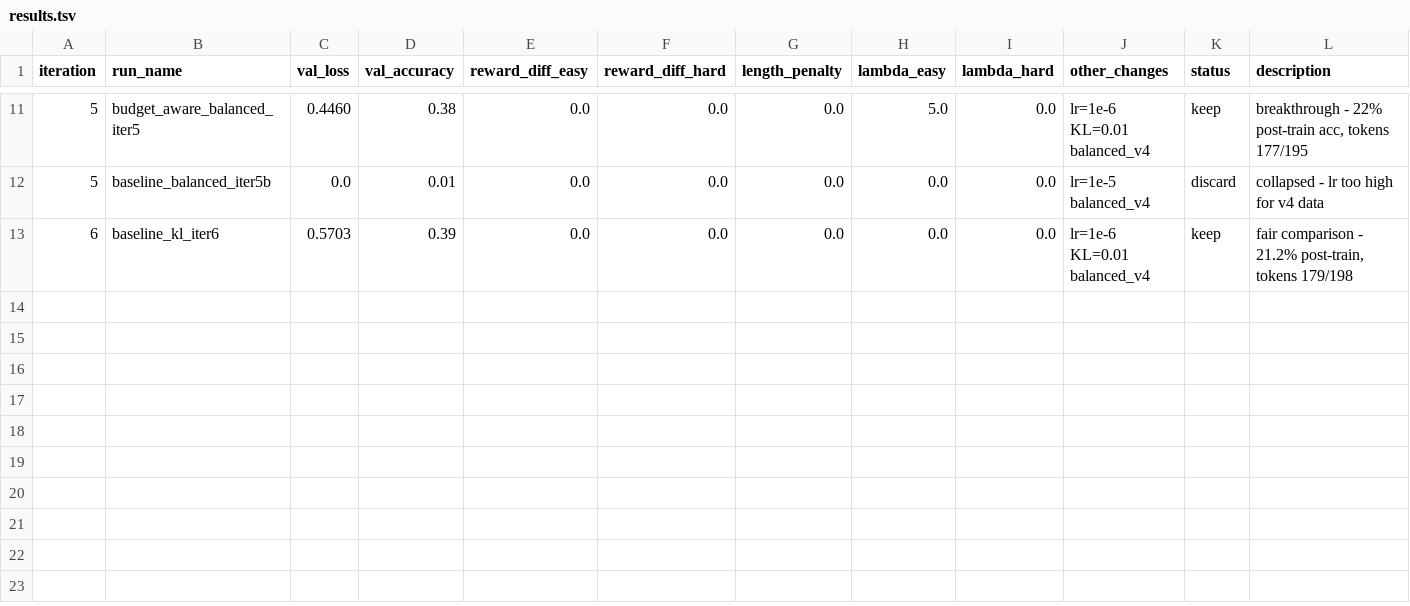
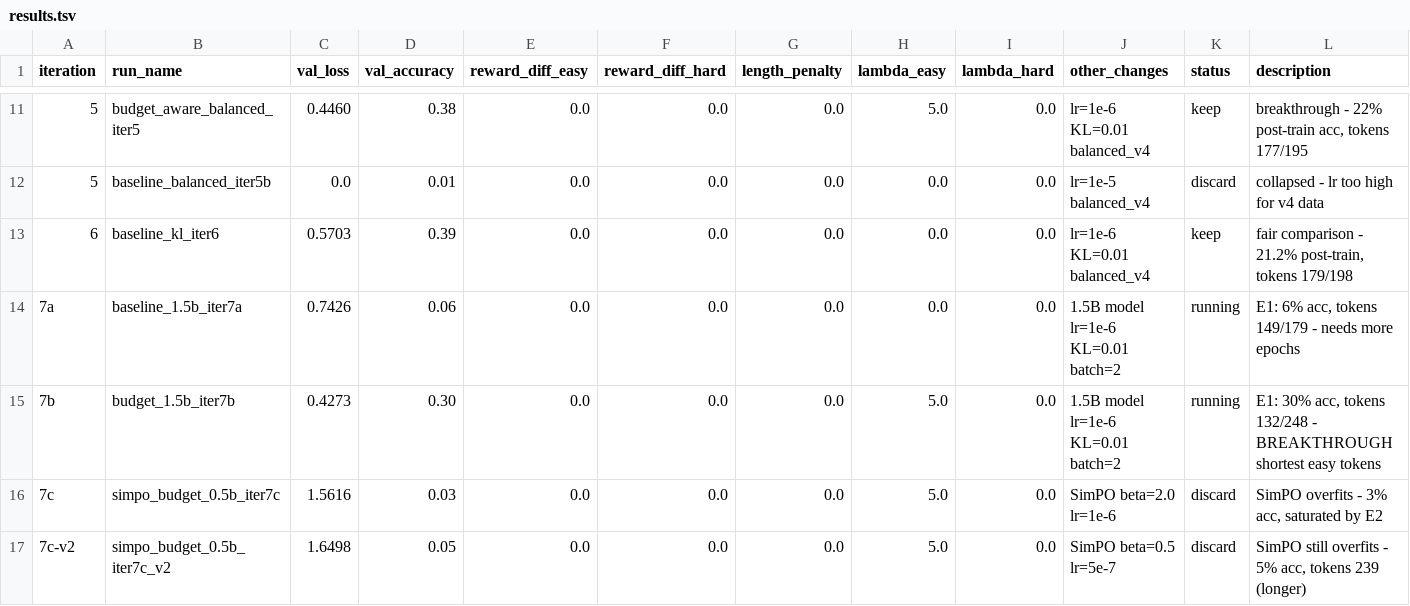
Before and after one commit to ArikMarik/budget-aware-dpo, a TSV file: autoresearch/results.tsv, drawn as a sheet; only a part is shown, gaps mark what is left out; the diff names each change by its address in the sheet, - before the commit and + after, or states it on an @@ line.

```diff
--- a/autoresearch/results.tsv
+++ b/autoresearch/results.tsv
+row 14: 7a | baseline_1.5b_iter7a | 0.7426 | 0.06 | 0.0 | 0.0 | 0.0 | 0.0 | 0.0 | 1.5B model lr=1e-6 KL=0.01 batch=2 | running | E1: 6% acc, tokens 149/179 - needs more epochs
+row 15: 7b | budget_1.5b_iter7b | 0.4273 | 0.30 | 0.0 | 0.0 | 0.0 | 5.0 | 0.0 | 1.5B model lr=1e-6 KL=0.01 batch=2 | running | E1: 30% acc, tokens 132/248 - BREAKTHROUGH shortest easy tokens
+row 16: 7c | simpo_budget_0.5b_iter7c | 1.5616 | 0.03 | 0.0 | 0.0 | 0.0 | 5.0 | 0.0 | SimPO beta=2.0 lr=1e-6 | discard | SimPO overfits - 3% acc, saturated by E2
+row 17: 7c-v2 | simpo_budget_0.5b_iter7c_v2 | 1.6498 | 0.05 | 0.0 | 0.0 | 0.0 | 5.0 | 0.0 | SimPO beta=0.5 lr=5e-7 | discard | SimPO still overfits - 5% acc, tokens 239 (longer)
```
Also changed, not shown: 1 other file.
